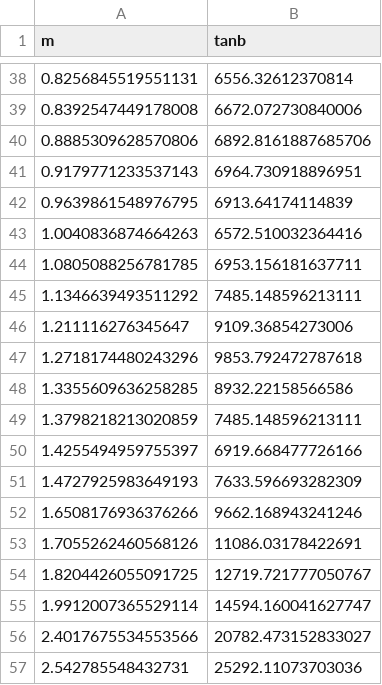
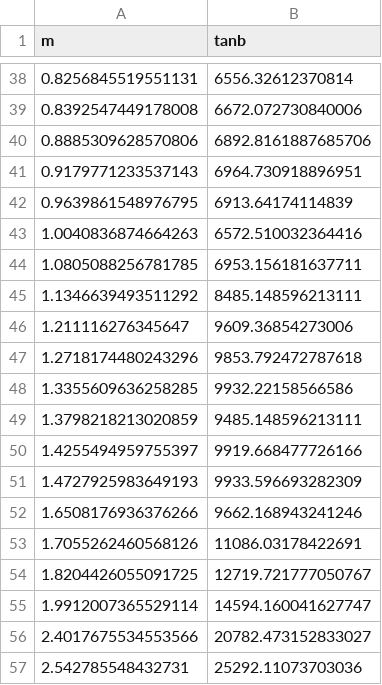
Before and after one commit to stonerainphilo/position_read_analyse_1.3, a CSV file: FINAL_DATA/csv/MATHUSLA_A.csv, drawn as a sheet; only a part is shown, gaps mark what is left out.

Commit message:
新文件：   2HDM_I_A_Lifetime.png 	修改：     FINAL_DATA/Figs/S_M_C_Comparison_A.png 	修改：     FINAL_DATA/csv/MATHUSLA_A.csv 	修改：     FINAL_DATA/csv/SHiP_A.csv 	新文件：   FINAL_DATA/csv/SHiP_A_upp.csv 	修改：     Input_pre_process.ipynb 	修改：     SHiP_2HDM-A_test.png 	新文件：   SHiP_2HDM-A_test_raw-8.png 	新文件：   SHiP_2HDM-A_test_raw.png 	修改：     plot.ipynb

```diff
--- a/FINAL_DATA/csv/MATHUSLA_A.csv
+++ b/FINAL_DATA/csv/MATHUSLA_A.csv
@@ -44,9 +44,9 @@ m,tanb
 1.0805088256781785, 6953.156181637711
-1.1346639493511292, 7485.148596213111
-1.211116276345647, 9109.36854273006
+1.1346639493511292, 8485.148596213111
+1.211116276345647, 9609.36854273006
 1.2718174480243296, 9853.792472787618
-1.3355609636258285, 8932.22158566586
-1.3798218213020859, 7485.148596213111
-1.4255494959755397, 6919.668477726166
-1.4727925983649193, 7633.596693282309
+1.3355609636258285, 9932.22158566586
+1.3798218213020859, 9485.148596213111
+1.4255494959755397, 9919.668477726166
+1.4727925983649193, 9933.596693282309
 1.6508176936376266, 9662.168943241246
```
Also changed, not shown: 8 other files.
